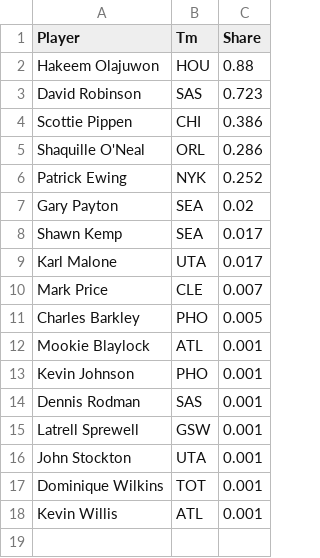
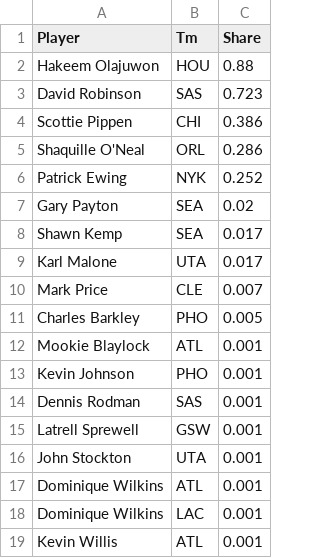
Before and after one commit to gahansambhar/machine-learning, a CSV file: nba-mvp/data/mvp-voting/1993-1994-mvp-voting.csv, drawn as a sheet.

Commit message:
Dominique Wilkins manually split into two teams

```diff
--- a/nba-mvp/data/mvp-voting/1993-1994-mvp-voting.csv
+++ b/nba-mvp/data/mvp-voting/1993-1994-mvp-voting.csv
@@ -16,3 +16,4 @@ Latrell Sprewell,GSW,0.001
 John Stockton,UTA,0.001
-Dominique Wilkins,TOT,0.001
+Dominique Wilkins,ATL,0.001
+Dominique Wilkins,LAC,0.001
 Kevin Willis,ATL,0.001
```
